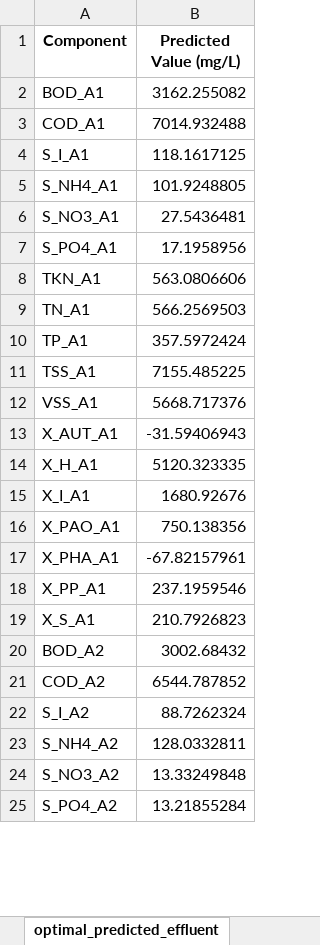
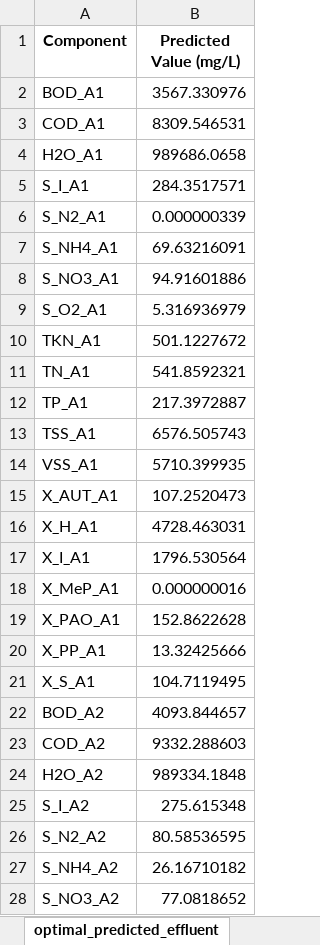
Before and after one commit to egbertoselerio1997/dissertation-cbrem, an Excel workbook: data/optimization_results.xlsx, sheet optimal_predicted_effluent, drawn as a sheet; only a part is shown; values as stored, in another font and other column widths than the file's, no borders; removed rows and columns are numbered as before the commit, all else as after; the diff covers the shown part only; the diff names each change by its address in the sheet, - before the commit and + after, or states it on an @@ line.

Commit message:
dataset that works

```diff
--- a/data/optimization_results.xlsx (sheet optimal_predicted_effluent)
+++ b/data/optimization_results.xlsx (sheet optimal_predicted_effluent)
-B2 (Predicted Value (mg/L)): 3162.255082
+B2 (Predicted Value (mg/L)): 3567.330976
-B3 (Predicted Value (mg/L)): 7014.932488
+B3 (Predicted Value (mg/L)): 8309.546531
+row 4: H2O_A1 | 989686.0658
-B5 (Predicted Value (mg/L)): 118.1617125
+B5 (Predicted Value (mg/L)): 284.3517571
+row 6: S_N2_A1 | 0.000000339
-B7 (Predicted Value (mg/L)): 101.9248805
+B7 (Predicted Value (mg/L)): 69.63216091
-B8 (Predicted Value (mg/L)): 27.5436481
+B8 (Predicted Value (mg/L)): 94.91601886
-row 7: S_PO4_A1 | 17.1958956
+row 9: S_O2_A1 | 5.316936979
-B10 (Predicted Value (mg/L)): 563.0806606
+B10 (Predicted Value (mg/L)): 501.1227672
-B11 (Predicted Value (mg/L)): 566.2569503
+B11 (Predicted Value (mg/L)): 541.8592321
-B12 (Predicted Value (mg/L)): 357.5972424
+B12 (Predicted Value (mg/L)): 217.3972887
-B13 (Predicted Value (mg/L)): 7155.485225
+B13 (Predicted Value (mg/L)): 6576.505743
-B14 (Predicted Value (mg/L)): 5668.717376
+B14 (Predicted Value (mg/L)): 5710.399935
-B15 (Predicted Value (mg/L)): -31.59406943
+B15 (Predicted Value (mg/L)): 107.2520473
-B16 (Predicted Value (mg/L)): 5120.323335
+B16 (Predicted Value (mg/L)): 4728.463031
-B17 (Predicted Value (mg/L)): 1680.92676
+B17 (Predicted Value (mg/L)): 1796.530564
+row 18: X_MeP_A1 | 0.000000016
-B19 (Predicted Value (mg/L)): 750.138356
+B19 (Predicted Value (mg/L)): 152.8622628
-row 17: X_PHA_A1 | -67.82157961
-B20 (Predicted Value (mg/L)): 237.1959546
+B20 (Predicted Value (mg/L)): 13.32425666
-B21 (Predicted Value (mg/L)): 210.7926823
+B21 (Predicted Value (mg/L)): 104.7119495
-B22 (Predicted Value (mg/L)): 3002.68432
+B22 (Predicted Value (mg/L)): 4093.844657
-B23 (Predicted Value (mg/L)): 6544.787852
+B23 (Predicted Value (mg/L)): 9332.288603
+row 24: H2O_A2 | 989334.1848
-B25 (Predicted Value (mg/L)): 88.7262324
+B25 (Predicted Value (mg/L)): 275.615348
+row 26: S_N2_A2 | 80.58536595
-B27 (Predicted Value (mg/L)): 128.0332811
+B27 (Predicted Value (mg/L)): 26.16710182
-B28 (Predicted Value (mg/L)): 13.33249848
+B28 (Predicted Value (mg/L)): 77.0818652
-row 25: S_PO4_A2 | 13.21855284
```
Also changed, not shown: 22 added rows, 11 removed rows and 91 edited cells elsewhere in this sheet, sheet default_influent_quality, sheet optimal_decision_variables, data/optimization_config.xlsx, 41 other files.
